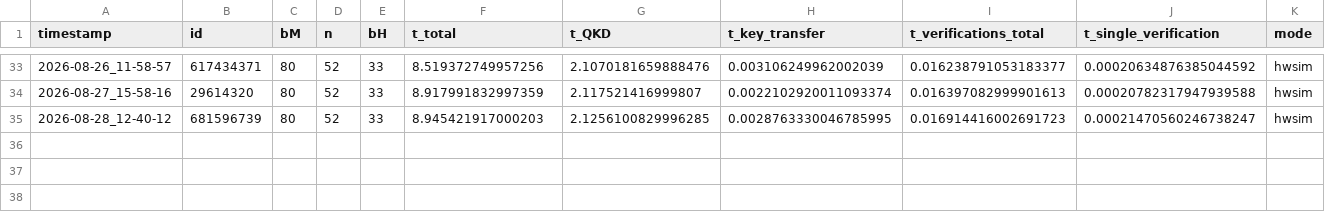
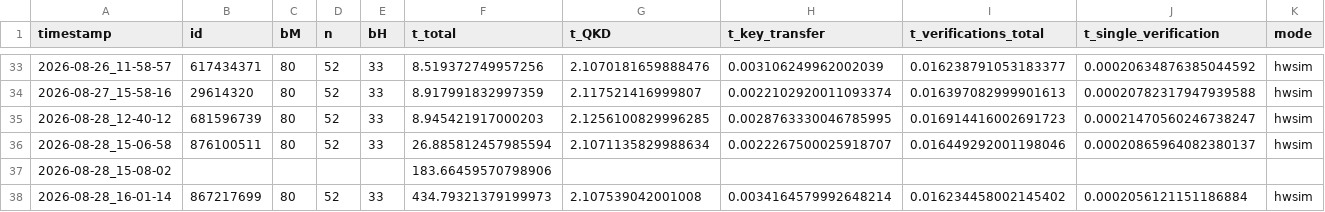
Before and after one commit to Veriqloud/applications_on_qline, a CSV file: Q_digital_signatures/block_based_QDS/log/timelog_Bob.csv, drawn as a sheet; only a part is shown, gaps mark what is left out; the diff names each change by its address in the sheet, - before the commit and + after, or states it on an @@ line.

```diff
--- a/Q_digital_signatures/block_based_QDS/log/timelog_Bob.csv
+++ b/Q_digital_signatures/block_based_QDS/log/timelog_Bob.csv
+row 36: 2026-08-28_15-06-58 | 876100511 | 80 | 52 | 33 | 26.885812457985594 | 2.1071135829988634 | 0.0022267500025918707 | 0.016449292001198046 | 0.00020865964082380137 | hwsim
+row 37: 2026-08-28_15-08-02 |  |  |  |  | 183.66459570798906
+row 38: 2026-08-28_16-01-14 | 867217699 | 80 | 52 | 33 | 434.79321379199973 | 2.107539042001008 | 0.0034164579992648214 | 0.016234458002145402 | 0.0002056121151186884 | hwsim
```
Also changed, not shown: Q_digital_signatures/block_based_QDS/log/timelog_Alice.csv, Q_digital_signatures/block_based_QDS/log/timelog_Charlie.csv, 11 other files.
